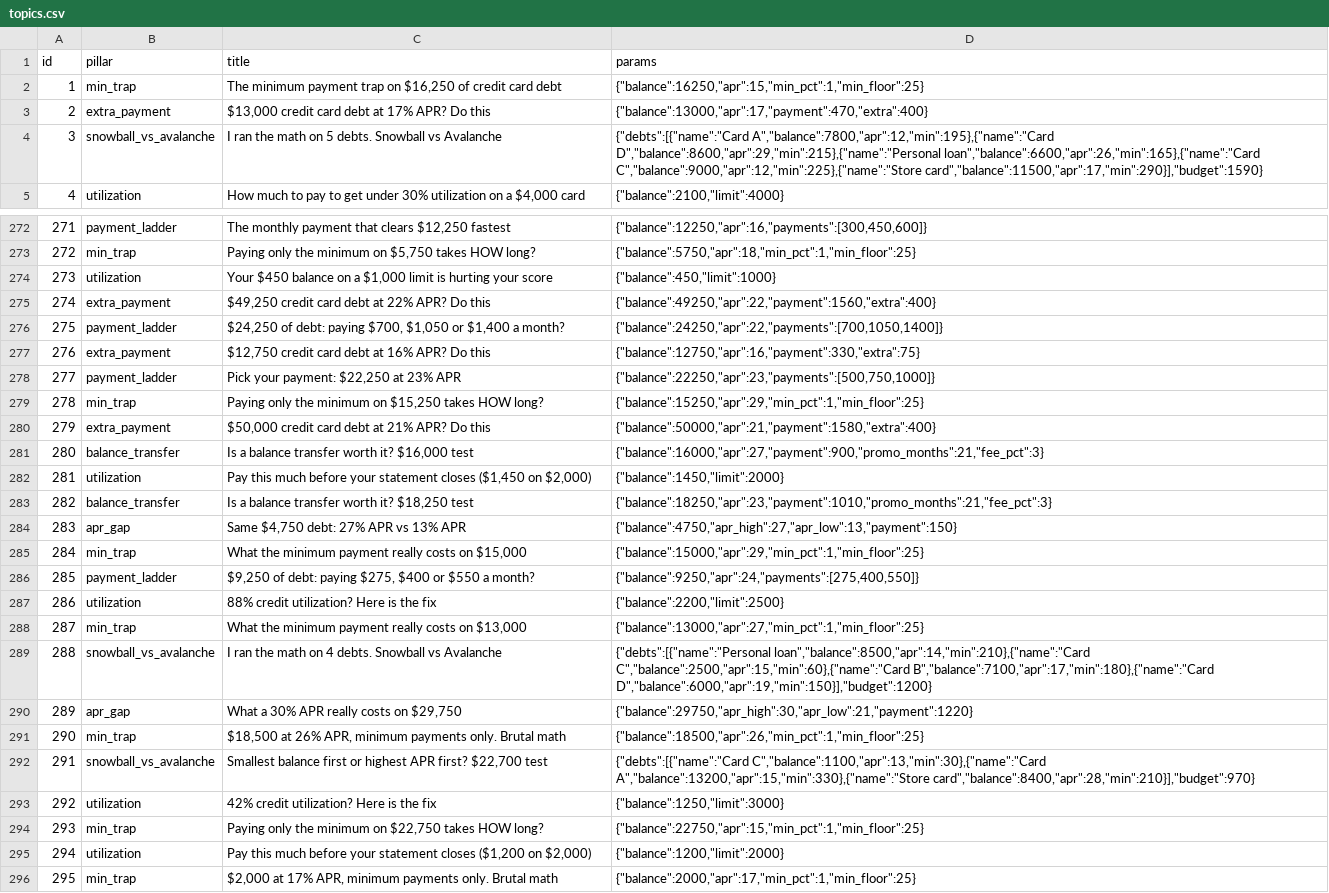
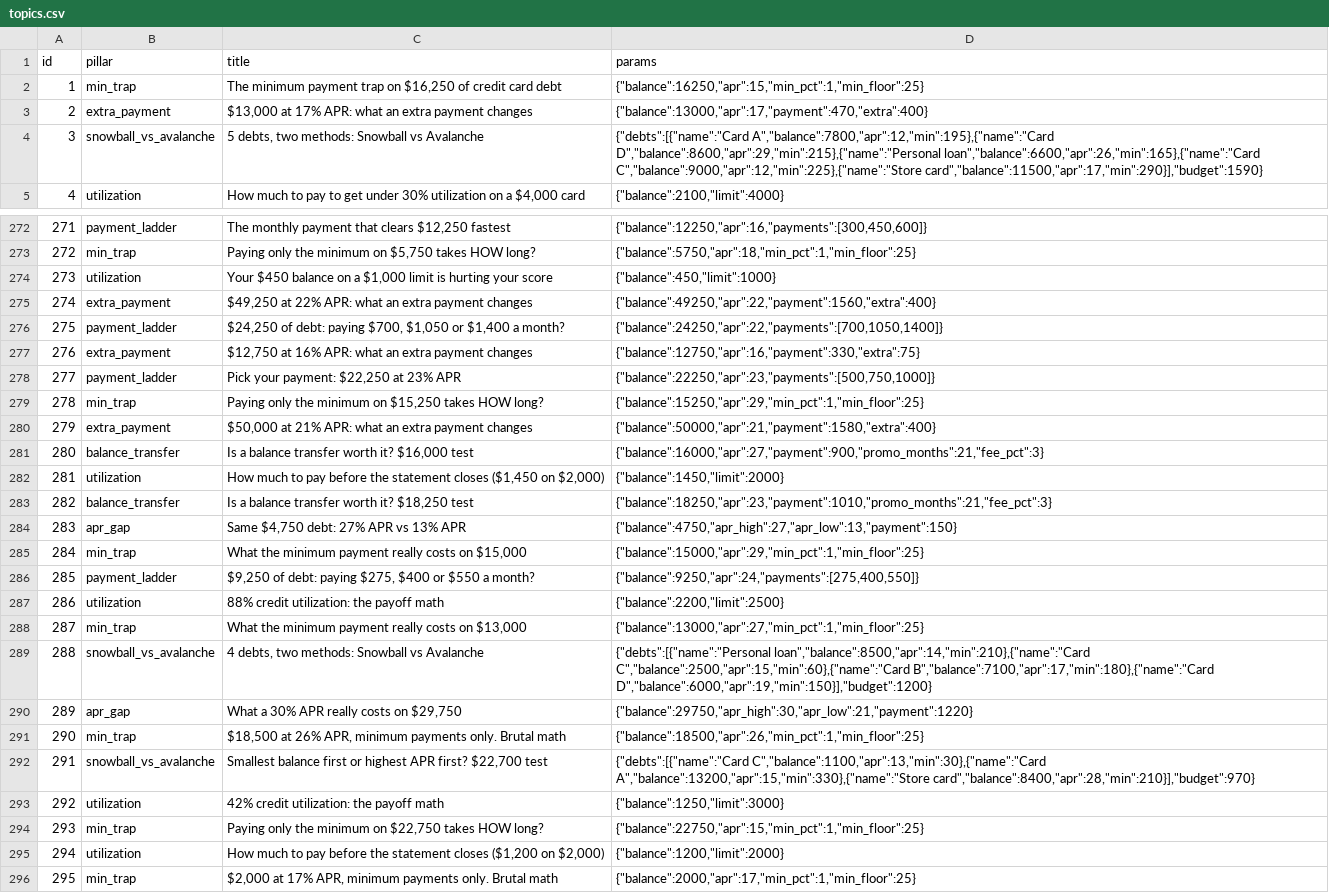
Before and after one commit to olgunkadirgulhan/debtlab-ai, a CSV file: youtube/topics.csv, drawn as a sheet; only a part is shown, gaps mark what is left out; the diff covers the shown part only.

```diff
--- a/youtube/topics.csv
+++ b/youtube/topics.csv
@@ -2,4 +2,4 @@ id,pillar,title,params
 1,min_trap,"The minimum payment trap on $16,250 of credit card debt","{""balance"":16250,""apr"":15,""min_pct"":1,""min_floor"":25}"
-2,extra_payment,"$13,000 credit card debt at 17% APR? Do this","{""balance"":13000,""apr"":17,""payment"":470,""extra"":400}"
-3,snowball_vs_avalanche,I ran the math on 5 debts. Snowball vs Avalanche,"{""debts"":[{""name"":""Card A"",""balance"":7800,""apr"":12,""min"":195},{""name"":""Card D"",""balance"":8600,""apr"":29,""min"":215},{""name"":""Personal loan"",""balance"":6600,""apr"":26,""min"":165},{""name"":""Card C"",""balance"":9000,""apr"":12,""min"":225},{""name"":""Store card"",""balance"":11500,""apr"":17,""min"":290}],""budget"":1590}"
+2,extra_payment,"$13,000 at 17% APR: what an extra payment changes","{""balance"":13000,""apr"":17,""payment"":470,""extra"":400}"
+3,snowball_vs_avalanche,"5 debts, two methods: Snowball vs Avalanche","{""debts"":[{""name"":""Card A"",""balance"":7800,""apr"":12,""min"":195},{""name"":""Card D"",""balance"":8600,""apr"":29,""min"":215},{""name"":""Personal loan"",""balance"":6600,""apr"":26,""min"":165},{""name"":""Card C"",""balance"":9000,""apr"":12,""min"":225},{""name"":""Store card"",""balance"":11500,""apr"":17,""min"":290}],""budget"":1590}"
 4,utilization,"How much to pay to get under 30% utilization on a $4,000 card","{""balance"":2100,""limit"":4000}"
@@ -274,10 +274,10 @@ id,pillar,title,params
 273,utilization,"Your $450 balance on a $1,000 limit is hurting your score","{""balance"":450,""limit"":1000}"
-274,extra_payment,"$49,250 credit card debt at 22% APR? Do this","{""balance"":49250,""apr"":22,""payment"":1560,""extra"":400}"
+274,extra_payment,"$49,250 at 22% APR: what an extra payment changes","{""balance"":49250,""apr"":22,""payment"":1560,""extra"":400}"
 275,payment_ladder,"$24,250 of debt: paying $700, $1,050 or $1,400 a month?","{""balance"":24250,""apr"":22,""payments"":[700,1050,1400]}"
-276,extra_payment,"$12,750 credit card debt at 16% APR? Do this","{""balance"":12750,""apr"":16,""payment"":330,""extra"":75}"
+276,extra_payment,"$12,750 at 16% APR: what an extra payment changes","{""balance"":12750,""apr"":16,""payment"":330,""extra"":75}"
 277,payment_ladder,"Pick your payment: $22,250 at 23% APR","{""balance"":22250,""apr"":23,""payments"":[500,750,1000]}"
 278,min_trap,"Paying only the minimum on $15,250 takes HOW long?","{""balance"":15250,""apr"":29,""min_pct"":1,""min_floor"":25}"
-279,extra_payment,"$50,000 credit card debt at 21% APR? Do this","{""balance"":50000,""apr"":21,""payment"":1580,""extra"":400}"
+279,extra_payment,"$50,000 at 21% APR: what an extra payment changes","{""balance"":50000,""apr"":21,""payment"":1580,""extra"":400}"
 280,balance_transfer,"Is a balance transfer worth it? $16,000 test","{""balance"":16000,""apr"":27,""payment"":900,""promo_months"":21,""fee_pct"":3}"
-281,utilization,"Pay this much before your statement closes ($1,450 on $2,000)","{""balance"":1450,""limit"":2000}"
+281,utilization,"How much to pay before the statement closes ($1,450 on $2,000)","{""balance"":1450,""limit"":2000}"
 282,balance_transfer,"Is a balance transfer worth it? $18,250 test","{""balance"":18250,""apr"":23,""payment"":1010,""promo_months"":21,""fee_pct"":3}"
@@ -286,5 +286,5 @@ id,pillar,title,params
 285,payment_ladder,"$9,250 of debt: paying $275, $400 or $550 a month?","{""balance"":9250,""apr"":24,""payments"":[275,400,550]}"
-286,utilization,88% credit utilization? Here is the fix,"{""balance"":2200,""limit"":2500}"
+286,utilization,88% credit utilization: the payoff math,"{""balance"":2200,""limit"":2500}"
 287,min_trap,"What the minimum payment really costs on $13,000","{""balance"":13000,""apr"":27,""min_pct"":1,""min_floor"":25}"
-288,snowball_vs_avalanche,I ran the math on 4 debts. Snowball vs Avalanche,"{""debts"":[{""name"":""Personal loan"",""balance"":8500,""apr"":14,""min"":210},{""name"":""Card C"",""balance"":2500,""apr"":15,""min"":60},{""name"":""Card B"",""balance"":7100,""apr"":17,""min"":180},{""name"":""Card D"",""balance"":6000,""apr"":19,""min"":150}],""budget"":1200}"
+288,snowball_vs_avalanche,"4 debts, two methods: Snowball vs Avalanche","{""debts"":[{""name"":""Personal loan"",""balance"":8500,""apr"":14,""min"":210},{""name"":""Card C"",""balance"":2500,""apr"":15,""min"":60},{""name"":""Card B"",""balance"":7100,""apr"":17,""min"":180},{""name"":""Card D"",""balance"":6000,""apr"":19,""min"":150}],""budget"":1200}"
 289,apr_gap,"What a 30% APR really costs on $29,750","{""balance"":29750,""apr_high"":30,""apr_low"":21,""payment"":1220}"
@@ -292,5 +292,5 @@ id,pillar,title,params
 291,snowball_vs_avalanche,"Smallest balance first or highest APR first? $22,700 test","{""debts"":[{""name"":""Card C"",""balance"":1100,""apr"":13,""min"":30},{""name"":""Card A"",""balance"":13200,""apr"":15,""min"":330},{""name"":""Store card"",""balance"":8400,""apr"":28,""min"":210}],""budget"":970}"
-292,utilization,42% credit utilization? Here is the fix,"{""balance"":1250,""limit"":3000}"
+292,utilization,42% credit utilization: the payoff math,"{""balance"":1250,""limit"":3000}"
 293,min_trap,"Paying only the minimum on $22,750 takes HOW long?","{""balance"":22750,""apr"":15,""min_pct"":1,""min_floor"":25}"
-294,utilization,"Pay this much before your statement closes ($1,200 on $2,000)","{""balance"":1200,""limit"":2000}"
+294,utilization,"How much to pay before the statement closes ($1,200 on $2,000)","{""balance"":1200,""limit"":2000}"
 295,min_trap,"$2,000 at 17% APR, minimum payments only. Brutal math","{""balance"":2000,""apr"":17,""min_pct"":1,""min_floor"":25}"
```
Also changed, not shown: 75 edited cells elsewhere in this file, 3 other files.
